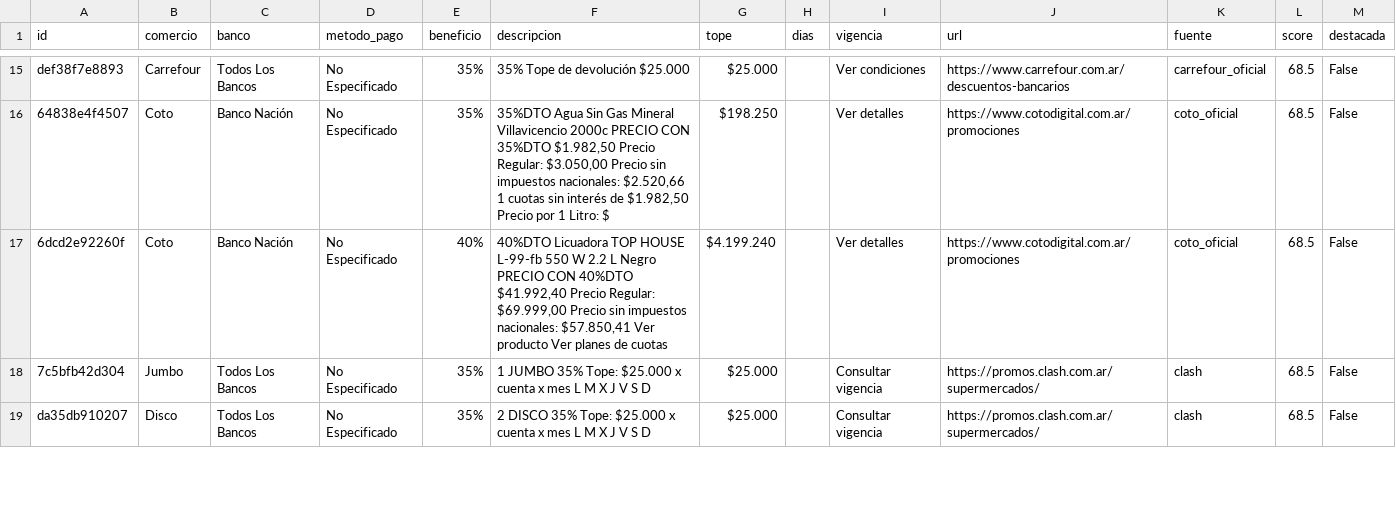
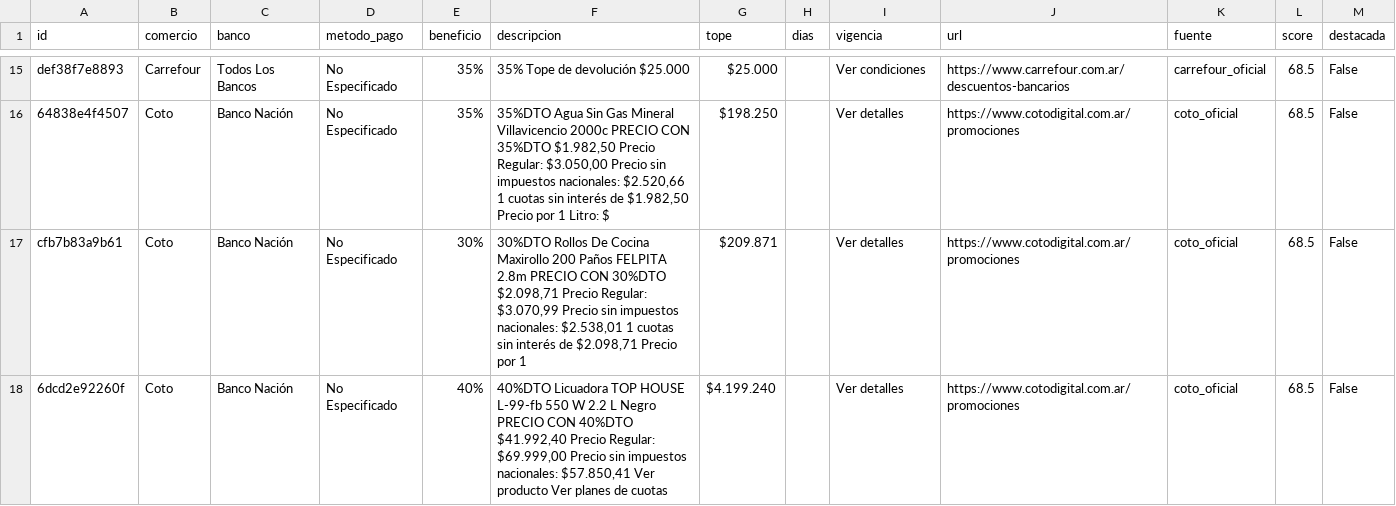
Before and after one commit to paprikacc/promos-argentina, a CSV file: data/promos.csv, drawn as a sheet; only a part is shown, gaps mark what is left out; the diff covers the shown part only.

```diff
--- a/data/promos.csv
+++ b/data/promos.csv
@@ -16,4 +16,3 @@ def38f7e8893,Carrefour,Todos Los Bancos,No Especificado,35%,35% Tope de devoluci
 64838e4f4507,Coto,Banco Nación,No Especificado,35%,"35%DTO Agua Sin Gas Mineral Villavicencio 2000c PRECIO CON 35%DTO $1.982,50 Precio Regular: $3.050,00 Precio sin impuestos nacionales: $2.520,66 1 cuotas sin interés de $1.982,50 Precio por 1 Litro: $",$198.250,,Ver detalles,https://www.cotodigital.com.ar/promociones,coto_oficial,68.5,False
+cfb7b83a9b61,Coto,Banco Nación,No Especificado,30%,"30%DTO Rollos De Cocina Maxirollo 200 Paños FELPITA 2.8m PRECIO CON 30%DTO $2.098,71 Precio Regular: $3.070,99 Precio sin impuestos nacionales: $2.538,01 1 cuotas sin interés de $2.098,71 Precio por 1",$209.871,,Ver detalles,https://www.cotodigital.com.ar/promociones,coto_oficial,68.5,False
 6dcd2e92260f,Coto,Banco Nación,No Especificado,40%,"40%DTO Licuadora TOP HOUSE L-99-fb 550 W 2.2 L Negro PRECIO CON 40%DTO $41.992,40 Precio Regular: $69.999,00 Precio sin impuestos nacionales: $57.850,41 Ver producto Ver planes de cuotas",$4.199.240,,Ver detalles,https://www.cotodigital.com.ar/promociones,coto_oficial,68.5,False
-7c5bfb42d304,Jumbo,Todos Los Bancos,No Especificado,35%,1 JUMBO 35% Tope: $25.000  x cuenta x mes L M X J V S D,$25.000,,Consultar vigencia,https://promos.clash.com.ar/supermercados/,clash,68.5,False
-da35db910207,Disco,Todos Los Bancos,No Especificado,35%,2 DISCO 35% Tope: $25.000  x cuenta x mes L M X J V S D,$25.000,,Consultar vigencia,https://promos.clash.com.ar/supermercados/,clash,68.5,False
```
Also changed, not shown: 3 added rows, 5 removed rows and 8 edited cells elsewhere in this file, 6 other files.
